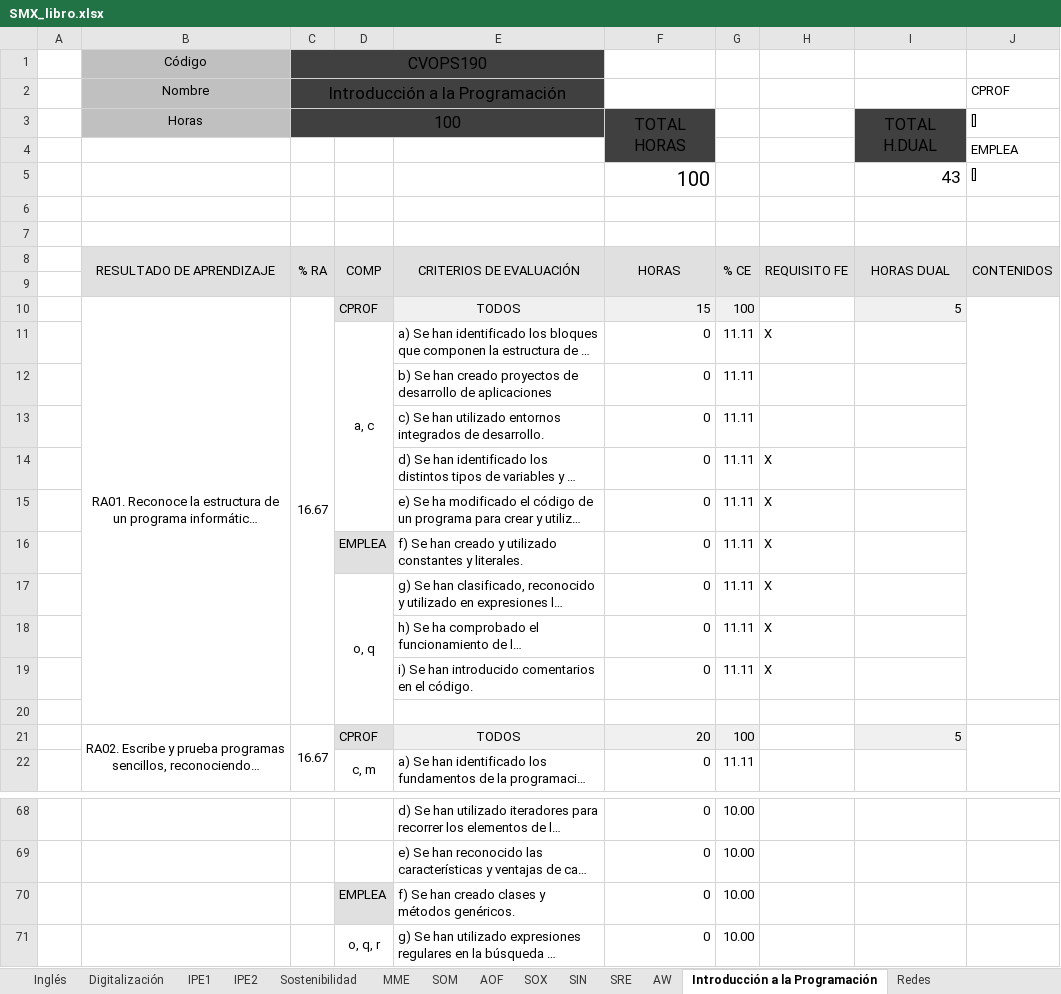
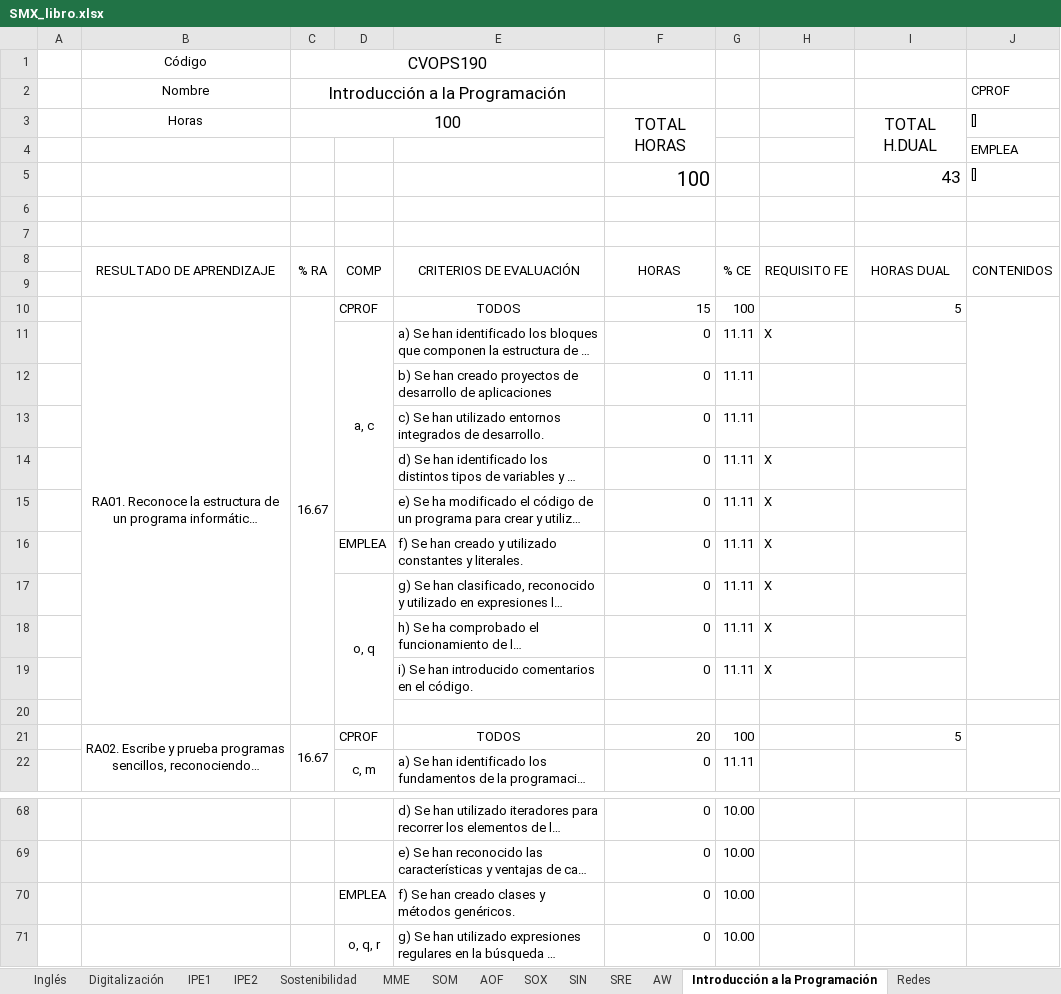
Before and after one commit to inforsenia/PCCF, an Excel workbook: excels/SMX_libro.xlsx, sheet Introducción a la Programación, drawn as a sheet; only a part is shown, gaps mark what is left out; long unchanged cells end in …; values as stored, in another font and other column widths than the file's, no borders; the diff covers the shown part only; the diff names each change by its address in the sheet, - before the commit and + after, or states it on an @@ line.

```diff
--- a/excels/SMX_libro.xlsx (sheet Introducción a la Programación)
+++ b/excels/SMX_libro.xlsx (sheet Introducción a la Programación)
-B1:B3 fill: #C0C0C0
+B1:B3 fill: none
-C1:E2 fill: #404040
+C1:E2 fill: none
-C3:F3 fill: #404040
+C3:F3 fill: none
-I3:I4 fill: #404040
+I3:I4 fill: none
-F4 fill: #404040
+F4 fill: none
-B8:J9 fill: #E0E0E0
+B8:J9 fill: none
-D10 fill: #E0E0E0
+D10 fill: none
-E10:G10 fill: #F0F0F0
+E10:G10 fill: none
-I10 fill: #F0F0F0
+I10 fill: none
-D16 fill: #E0E0E0
+D16 fill: none
-D21 fill: #E0E0E0
+D21 fill: none
-E21:G21 fill: #F0F0F0
+E21:G21 fill: none
-I21 fill: #F0F0F0
+I21 fill: none
-D70 fill: #E0E0E0
+D70 fill: none
```
Also changed, not shown: cell formats elsewhere in this sheet, sheet AOF, sheet SRE, sheet MME, sheet Sostenibilidad, sheet SOX, sheet Redes, 5 more sheets, excels/ASIR_libro.xlsx, excels/DAM_libro.xlsx, 1 other file.
